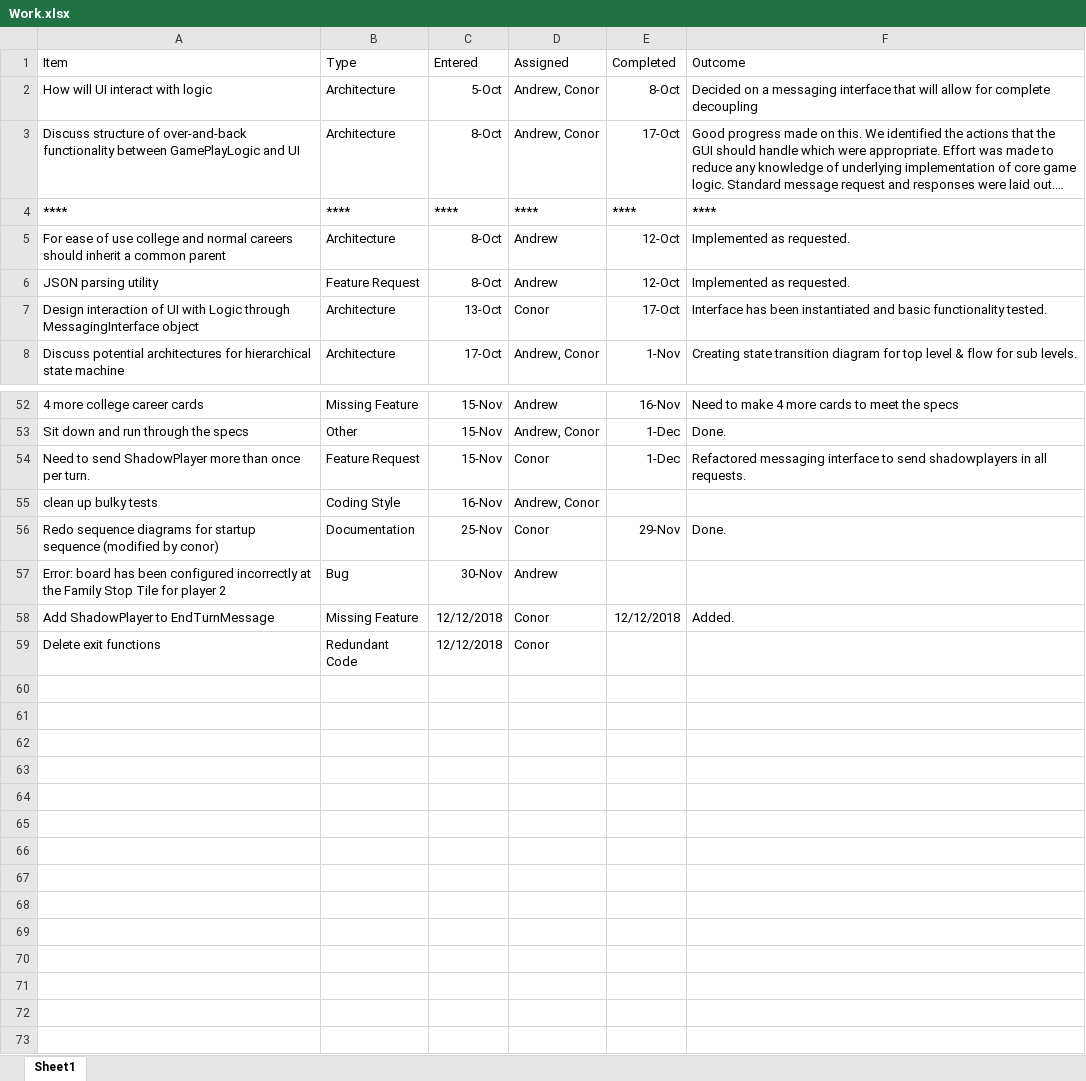
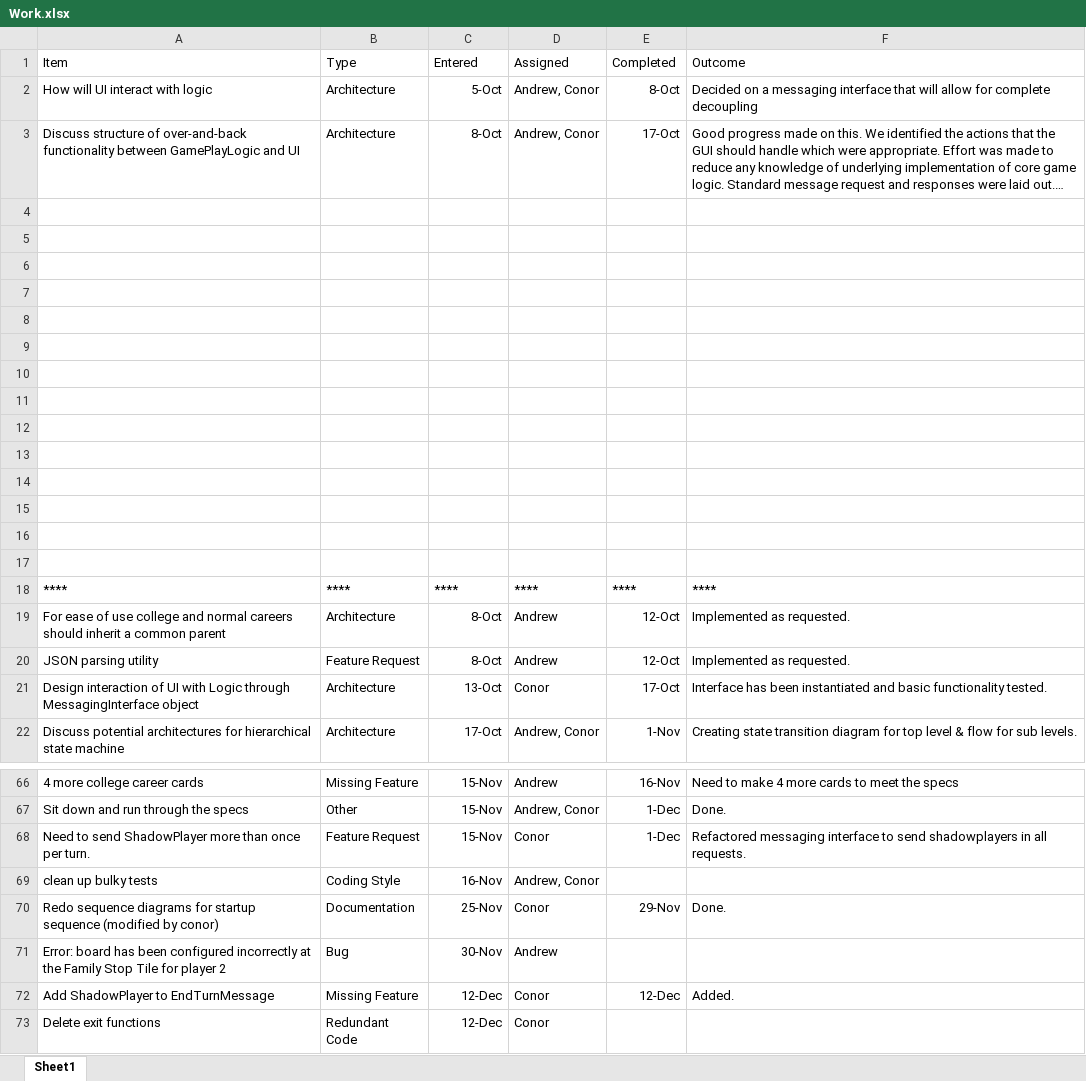
Before and after one commit to andmannion/GameOfLife, an Excel workbook: doc/Work.xlsx, sheet Sheet1, drawn as a sheet; only a part is shown, gaps mark what is left out; long unchanged cells end in …; values as stored, in another font and other column widths than the file's, no borders; addresses are those after the commit; the diff names each change by its address in the sheet, - before the commit and + after, or states it on an @@ line.

Commit message:
added lines

```diff
--- a/doc/Work.xlsx (sheet Sheet1)
+++ b/doc/Work.xlsx (sheet Sheet1)
+row 4: (empty)
+row 5: (empty)
+row 6: (empty)
+row 7: (empty)
+row 8: (empty)
+row 9: (empty)
+row 10: (empty)
+row 11: (empty)
+row 12: (empty)
+row 13: (empty)
+row 14: (empty)
+row 15: (empty)
+row 16: (empty)
+row 17: (empty)
-C72:C73 (Entered): 12/12/2018
+C72:C73 (Entered): 12-Dec
-E72 (Completed): 12/12/2018
+E72 (Completed): 12-Dec
```
